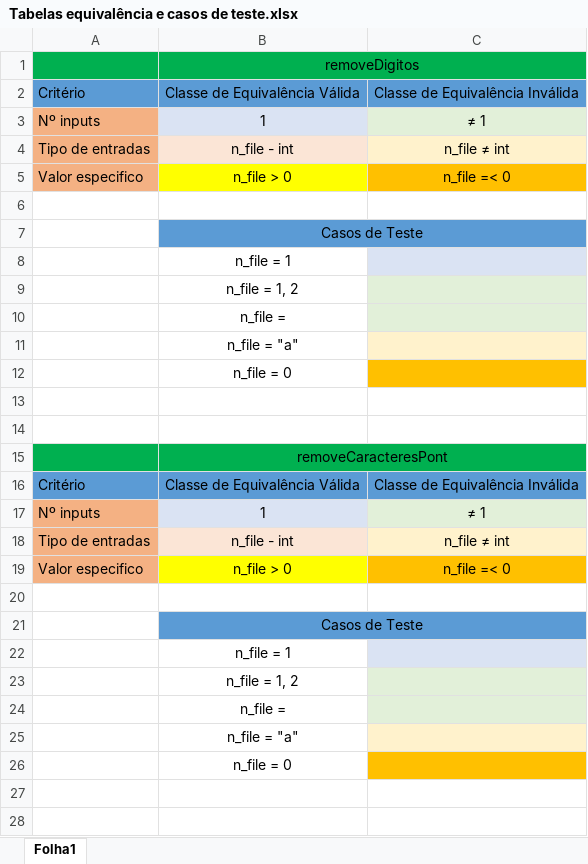
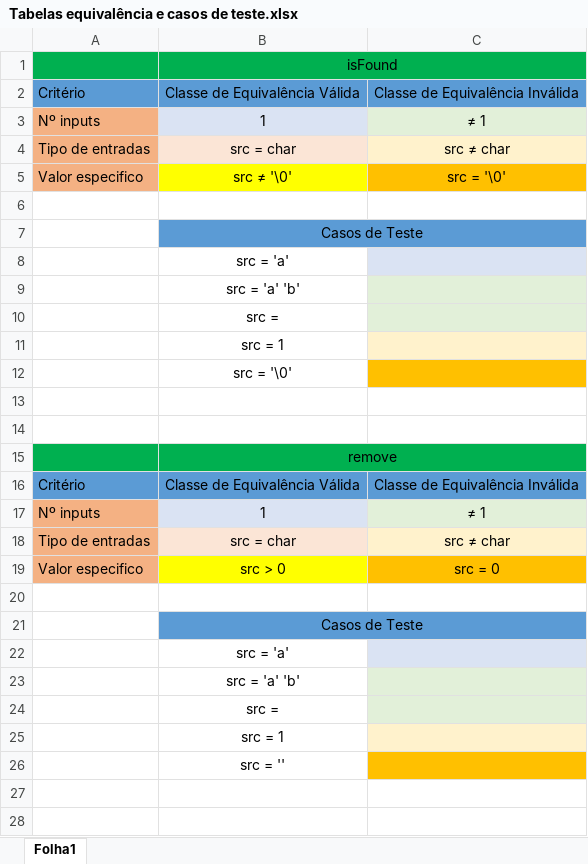
Before and after one commit to vieirarafael8/ESII--TP2, an Excel workbook: Tabelas equivalência e casos de teste.xlsx, sheet Folha1, drawn as a sheet; only a part is shown; values as stored, in another font and other column widths than the file's, no borders; charts and pictures not drawn; the diff covers the shown part only; the diff names each change by its address in the sheet, - before the commit and + after, or states it on an @@ line.

Commit message:
tabela de equivalencia
atualização na tabela

```diff
--- a/Tabelas equivalência e casos de teste.xlsx (sheet Folha1)
+++ b/Tabelas equivalência e casos de teste.xlsx (sheet Folha1)
-B1: removeDigitos
+B1: isFound
-B4: n_file - int
+B4: src = char
-C4: n_file ≠ int
+C4: src ≠ char
-B5: n_file > 0
+B5: src ≠ '\0'
-C5: n_file =< 0
+C5: src = '\0'
-B8: n_file = 1
+B8: src = 'a'
-B9: n_file = 1, 2
+B9: src = 'a' 'b'
-B10: n_file =
+B10: src =
-B11: n_file = "a"
+B11: src = 1
-B12: n_file = 0
+B12: src = '\0'
-B15: removeCaracteresPont
+B15: remove
-B18: n_file - int
+B18: src = char
-C18: n_file ≠ int
+C18: src ≠ char
-B19: n_file > 0
+B19: src > 0
-C19: n_file =< 0
+C19: src = 0
-B22: n_file = 1
+B22: src = 'a'
-B23: n_file = 1, 2
+B23: src = 'a' 'b'
-B24: n_file =
+B24: src =
-B25: n_file = "a"
+B25: src = 1
-B26: n_file = 0
+B26: src = ''
```
Also changed, not shown: 42 added rows, 26 removed rows, 5 moved rows, 48 edited cells, cell formats and merged cells elsewhere in this sheet, Tabelas BVA.xlsx.
